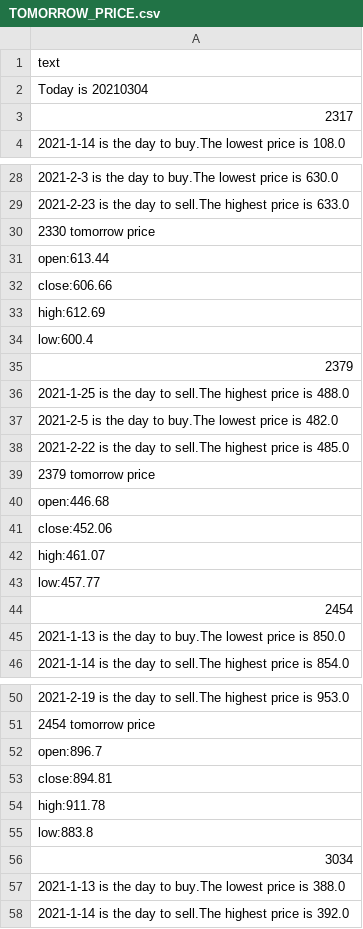
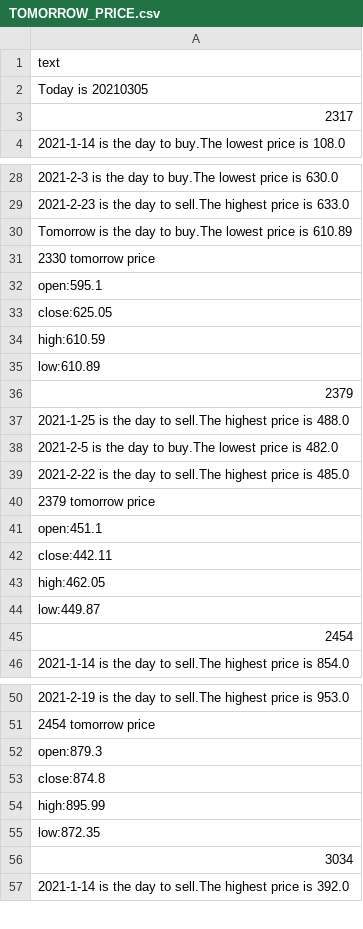
Before and after one commit to marktsao/stock_website, a CSV file: TOMORROW_PRICE.csv, drawn as a sheet; only a part is shown, gaps mark what is left out; removed rows and columns are numbered as before the commit, all else as after; the diff covers the shown part only; the diff names each change by its address in the sheet, - before the commit and + after, or states it on an @@ line.

Commit message:
20210305

```diff
--- a/TOMORROW_PRICE.csv
+++ b/TOMORROW_PRICE.csv
-A2: Today is 20210304
+A2: Today is 20210305
+row 30: Tomorrow is the day to buy.The lowest price is 610.89
-A32: open:613.44
+A32: open:595.1
-A33: close:606.66
+A33: close:625.05
-A34: high:612.69
+A34: high:610.59
-A35: low:600.4
+A35: low:610.89
-A41: open:446.68
+A41: open:451.1
-A42: close:452.06
+A42: close:442.11
-A43: high:461.07
+A43: high:462.05
-A44: low:457.77
+A44: low:449.87
-row 45: 2021-1-13 is the day to buy.The lowest price is 850.0
-A52: open:896.7
+A52: open:879.3
-A53: close:894.81
+A53: close:874.8
-A54: high:911.78
+A54: high:895.99
-A55: low:883.8
+A55: low:872.35
-row 57: 2021-1-13 is the day to buy.The lowest price is 388.0
```
Also changed, not shown: 16 edited cells elsewhere in this file.
